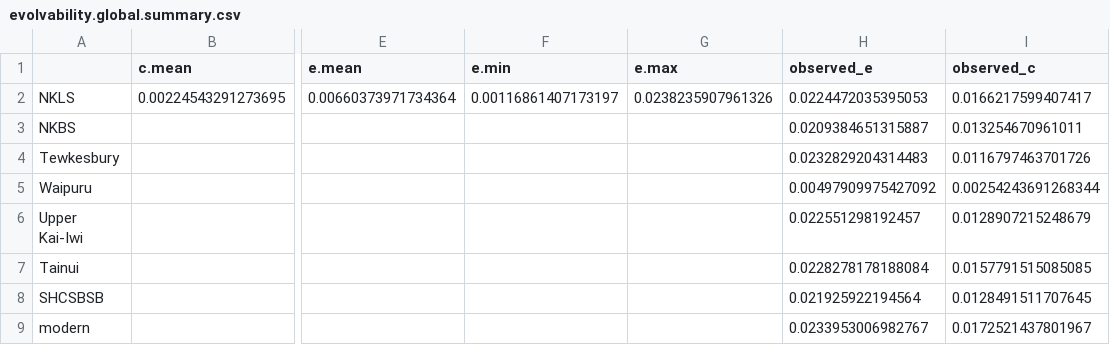
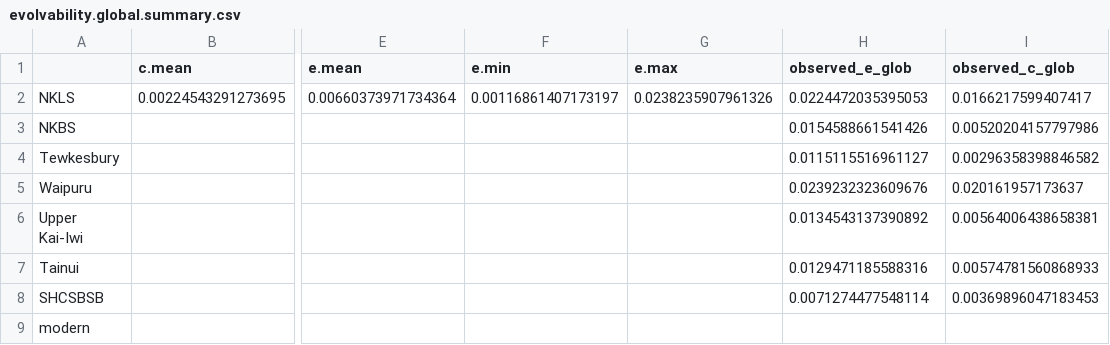
Before and after one commit to meghalithic/magnifica, a CSV file: Results/evolvability.global.summary.csv, drawn as a sheet; only a part is shown, gaps mark what is left out; the diff names each change by its address in the sheet, - before the commit and + after, or states it on an @@ line.

```diff
--- a/Results/evolvability.global.summary.csv
+++ b/Results/evolvability.global.summary.csv
-H1: observed_e
+H1: observed_e_glob
-I1: observed_c
+I1: observed_c_glob
-H3 (observed_e_glob): 0.0209384651315887
+H3 (observed_e_glob): 0.0154588661541426
-I3 (observed_c_glob): 0.013254670961011
+I3 (observed_c_glob): 0.00520204157797986
-H4 (observed_e_glob): 0.0232829204314483
+H4 (observed_e_glob): 0.0115115516961127
-I4 (observed_c_glob): 0.0116797463701726
+I4 (observed_c_glob): 0.00296358398846582
-H5 (observed_e_glob): 0.00497909975427092
+H5 (observed_e_glob): 0.0239232323609676
-I5 (observed_c_glob): 0.00254243691268344
+I5 (observed_c_glob): 0.020161957173637
-H6 (observed_e_glob): 0.022551298192457
+H6 (observed_e_glob): 0.0134543137390892
-I6 (observed_c_glob): 0.0128907215248679
+I6 (observed_c_glob): 0.00564006438658381
-H7 (observed_e_glob): 0.0228278178188084
+H7 (observed_e_glob): 0.0129471185588316
-I7 (observed_c_glob): 0.0157791515085085
+I7 (observed_c_glob): 0.00574781560868933
-H8 (observed_e_glob): 0.021925922194564
+H8 (observed_e_glob): 0.0071274477548114
-I8 (observed_c_glob): 0.0128491511707645
+I8 (observed_c_glob): 0.00369896047183453
-H9 (observed_e_glob): 0.0233953006982767
+H9 (observed_e_glob): (empty)
-I9 (observed_c_glob): 0.0172521437801967
+I9 (observed_c_glob): (empty)
```
Also changed, not shown: Results/angle.differences.between.Glob_max.P.w.modern.csv, Results/angle.differences.between.Gmax.P.w.modern.csv, 7 other files.
